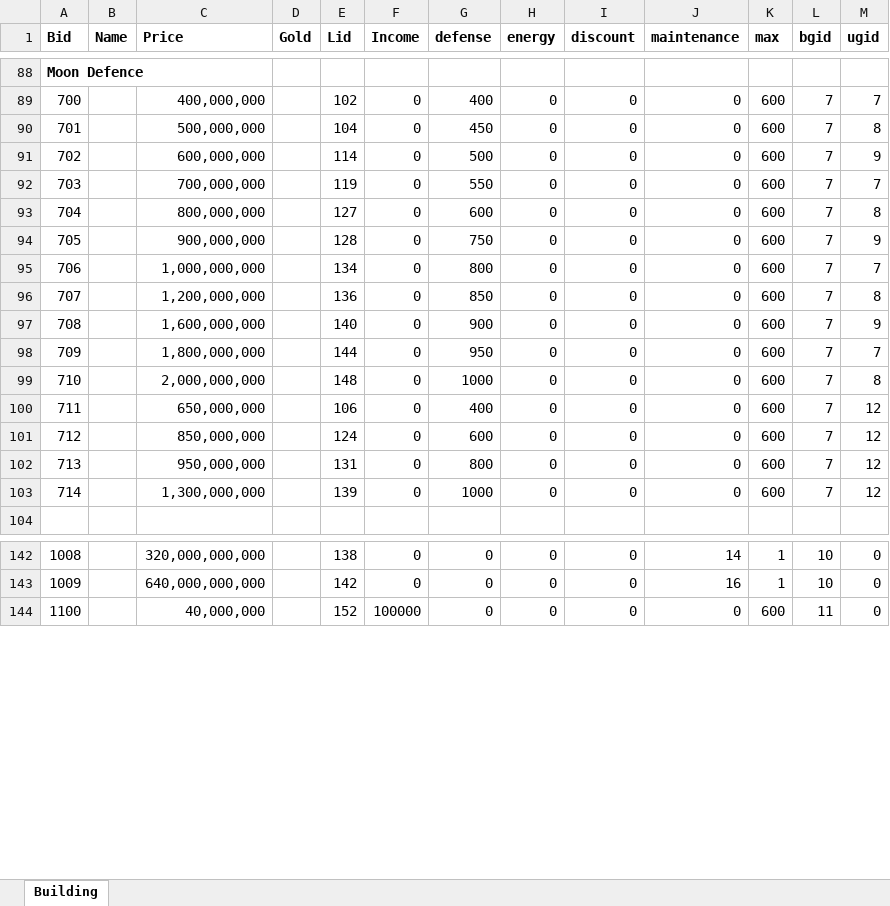
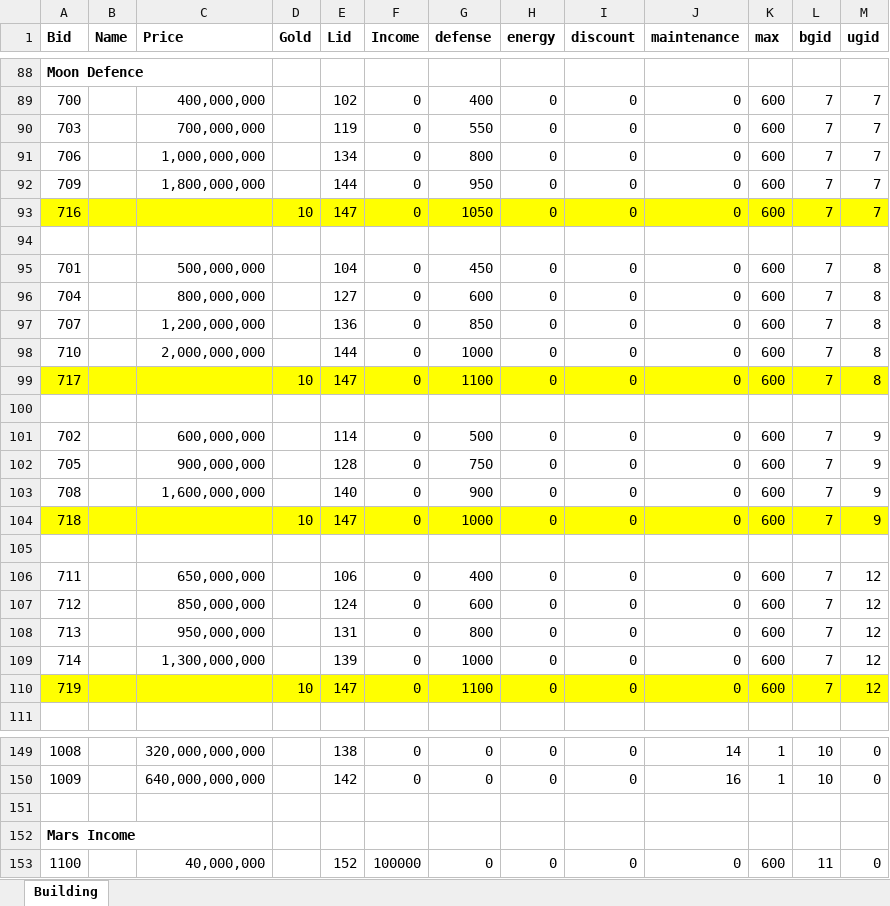
Before and after one commit to plaatsoft/warquest, an Excel workbook: php/#docs/WarQuest buildings.xlsx, sheet Building, drawn as a sheet; only a part is shown, gaps mark what is left out; values as stored, in another font and other column widths than the file's, no borders; addresses are those after the commit; the diff covers the shown part only; the diff names each change by its address in the sheet, - before the commit and + after, or states it on an @@ line.

Commit message:
Added 16 gold buildings with database patch script Remove all earth soldier units.

```diff
--- a/php/#docs/WarQuest buildings.xlsx (sheet Building)
+++ b/php/#docs/WarQuest buildings.xlsx (sheet Building)
@@ row 92 moved to row 90: 703 @@
@@ row 95 moved to row 91: 706 @@
@@ row 98 moved to row 92: 709 @@
+row 93: 716 |  |  | 10 | 147 | 0 | 1050 | 0 | 0 | 0 | 600 | 7 | 7
+row 94: (empty)
@@ row 93 moved to row 96: 704 @@
@@ row 96 moved to row 97: 707 @@
+row 98: 710 |  | 2,000,000,000 |  | 144 | 0 | 1000 | 0 | 0 | 0 | 600 | 7 | 8
+row 99: 717 |  |  | 10 | 147 | 0 | 1100 | 0 | 0 | 0 | 600 | 7 | 8
+row 100: (empty)
-A104 (Bid): 710
+A104 (Bid): 718
-A104:M104 fill: none
+A104:M104 fill: #FFFF00
-C104 (Price): 2,000,000,000
+C104 (Price): (empty)
-D104 (Gold): (empty)
+D104 (Gold): 10
-E104 (Lid): 148
+E104 (Lid): 147
-M104 (ugid): 8
+M104 (ugid): 9
+row 105: (empty)
+row 110: 719 |  |  | 10 | 147 | 0 | 1100 | 0 | 0 | 0 | 600 | 7 | 12
+row 151: (empty)
+row 152: Mars Income
```
Also changed, not shown: 23 added rows, 9 moved rows, 11 edited cells and cell formats elsewhere in this sheet, 51 other files.
